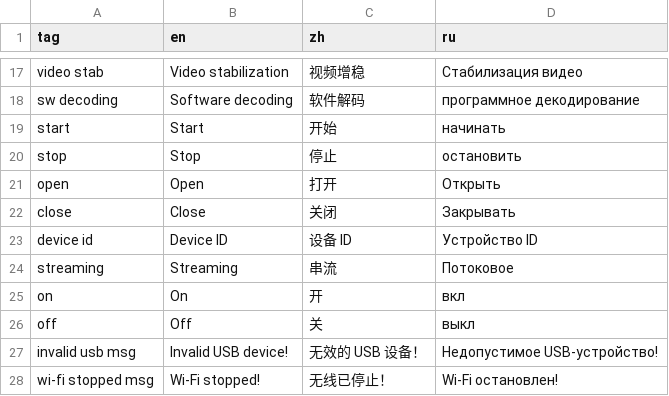
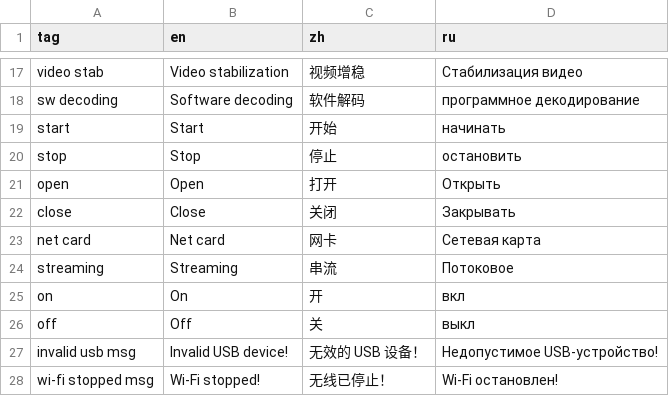
Before and after one commit to goredhawk/aviateur, a CSV file: assets/translations.csv, drawn as a sheet; only a part is shown, gaps mark what is left out; removed rows and columns are numbered as before the commit, all else as after; the diff names each change by its address in the sheet, - before the commit and + after, or states it on an @@ line.

```diff
--- a/assets/translations.csv
+++ b/assets/translations.csv
-row 23: device id | Device ID | 设备 ID | Устройство ID
+row 23: net card | Net card | 网卡 | Сетевая карта
```
Also changed, not shown: 2 other files.
